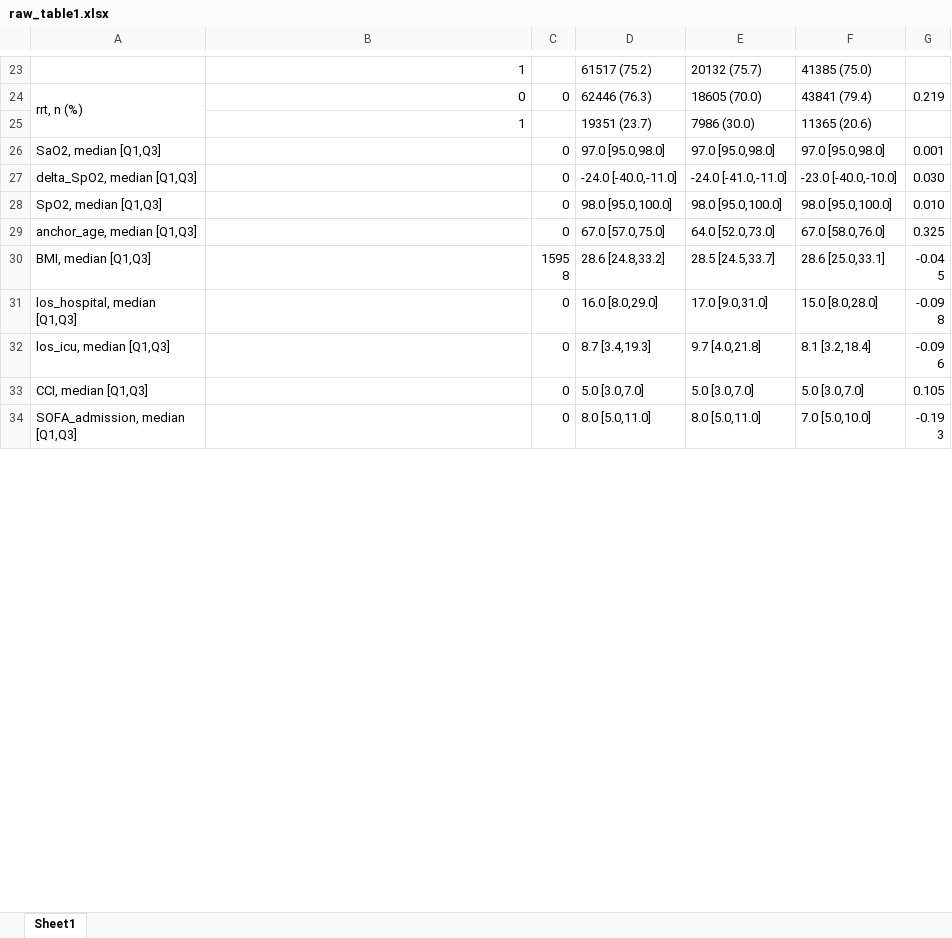
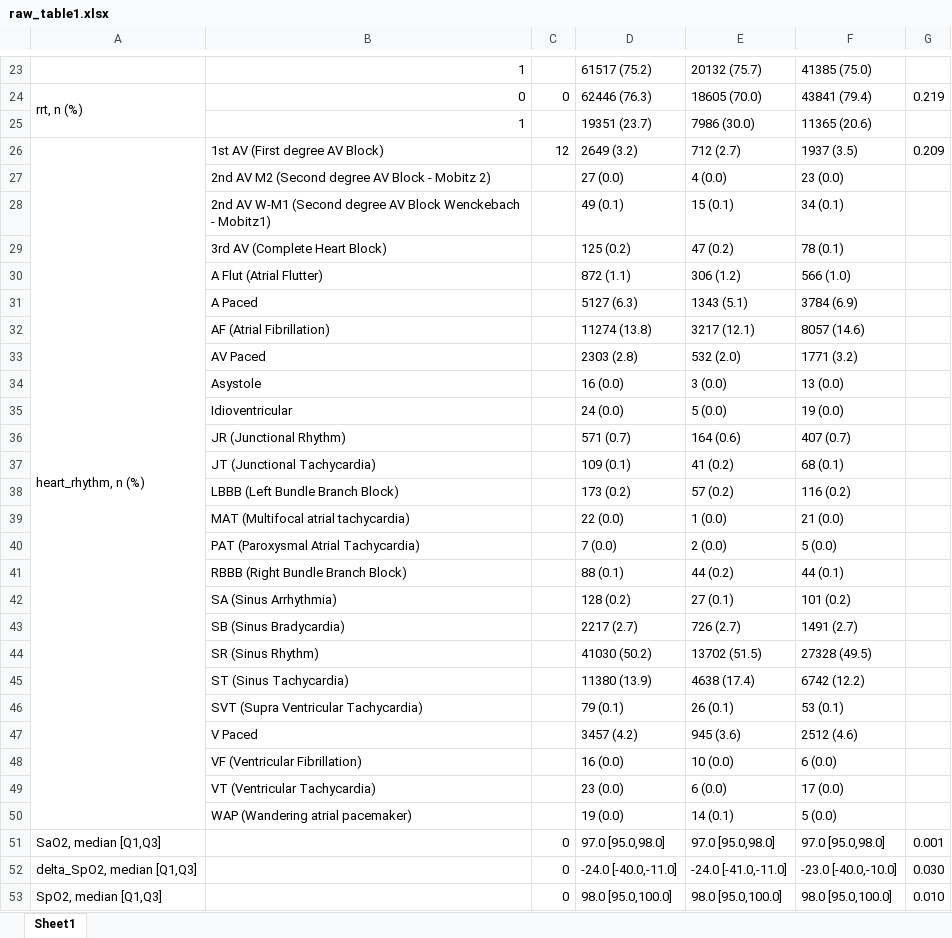
Before and after one commit to joamats/mit-sao2-spo2, an Excel workbook: EDA/raw_table1.xlsx, sheet Sheet1, drawn as a sheet; only a part is shown, gaps mark what is left out; the shorter side is filled out with more unchanged rows; values as stored, in another font and other column widths than the file's, no cell formats; the diff covers the shown part only; the diff names each change by its address in the sheet, - before the commit and + after, or states it on an @@ line.

```diff
--- a/EDA/raw_table1.xlsx (sheet Sheet1)
+++ b/EDA/raw_table1.xlsx (sheet Sheet1)
+row 26: heart_rhythm, n (%) | 1st AV (First degree AV Block) | 12 | 2649 (3.2) | 712 (2.7) | 1937 (3.5) | 0.209
+row 27:  | 2nd AV M2 (Second degree AV Block - Mobitz 2) |  | 27 (0.0) | 4 (0.0) | 23 (0.0)
+row 28:  | 2nd AV W-M1 (Second degree AV Block Wenckebach - Mobitz1) |  | 49 (0.1) | 15 (0.1) | 34 (0.1)
+row 29:  | 3rd AV (Complete Heart Block) |  | 125 (0.2) | 47 (0.2) | 78 (0.1)
+row 30:  | A Flut (Atrial Flutter) |  | 872 (1.1) | 306 (1.2) | 566 (1.0)
+row 31:  | A Paced |  | 5127 (6.3) | 1343 (5.1) | 3784 (6.9)
+row 32:  | AF (Atrial Fibrillation) |  | 11274 (13.8) | 3217 (12.1) | 8057 (14.6)
+row 33:  | AV Paced |  | 2303 (2.8) | 532 (2.0) | 1771 (3.2)
+row 34:  | Asystole |  | 16 (0.0) | 3 (0.0) | 13 (0.0)
+row 35:  | Idioventricular |  | 24 (0.0) | 5 (0.0) | 19 (0.0)
+row 36:  | JR (Junctional Rhythm) |  | 571 (0.7) | 164 (0.6) | 407 (0.7)
+row 37:  | JT (Junctional Tachycardia) |  | 109 (0.1) | 41 (0.2) | 68 (0.1)
+row 38:  | LBBB (Left Bundle Branch Block) |  | 173 (0.2) | 57 (0.2) | 116 (0.2)
+row 39:  | MAT (Multifocal atrial tachycardia) |  | 22 (0.0) | 1 (0.0) | 21 (0.0)
+row 40:  | PAT (Paroxysmal Atrial Tachycardia) |  | 7 (0.0) | 2 (0.0) | 5 (0.0)
+row 41:  | RBBB (Right Bundle Branch Block) |  | 88 (0.1) | 44 (0.2) | 44 (0.1)
+row 42:  | SA (Sinus Arrhythmia) |  | 128 (0.2) | 27 (0.1) | 101 (0.2)
+row 43:  | SB (Sinus Bradycardia) |  | 2217 (2.7) | 726 (2.7) | 1491 (2.7)
+row 44:  | SR (Sinus Rhythm) |  | 41030 (50.2) | 13702 (51.5) | 27328 (49.5)
+row 45:  | ST (Sinus Tachycardia) |  | 11380 (13.9) | 4638 (17.4) | 6742 (12.2)
+row 46:  | SVT (Supra Ventricular Tachycardia) |  | 79 (0.1) | 26 (0.1) | 53 (0.1)
+row 47:  | V Paced |  | 3457 (4.2) | 945 (3.6) | 2512 (4.6)
+row 48:  | VF (Ventricular Fibrillation) |  | 16 (0.0) | 10 (0.0) | 6 (0.0)
+row 49:  | VT (Ventricular Tachycardia) |  | 23 (0.0) | 6 (0.0) | 17 (0.0)
+row 50:  | WAP (Wandering atrial pacemaker) |  | 19 (0.0) | 14 (0.1) | 5 (0.0)
```
Also changed, not shown: 1 added row, 6 removed rows and 2 edited cells elsewhere in this sheet, cell formats, 10 other files.
